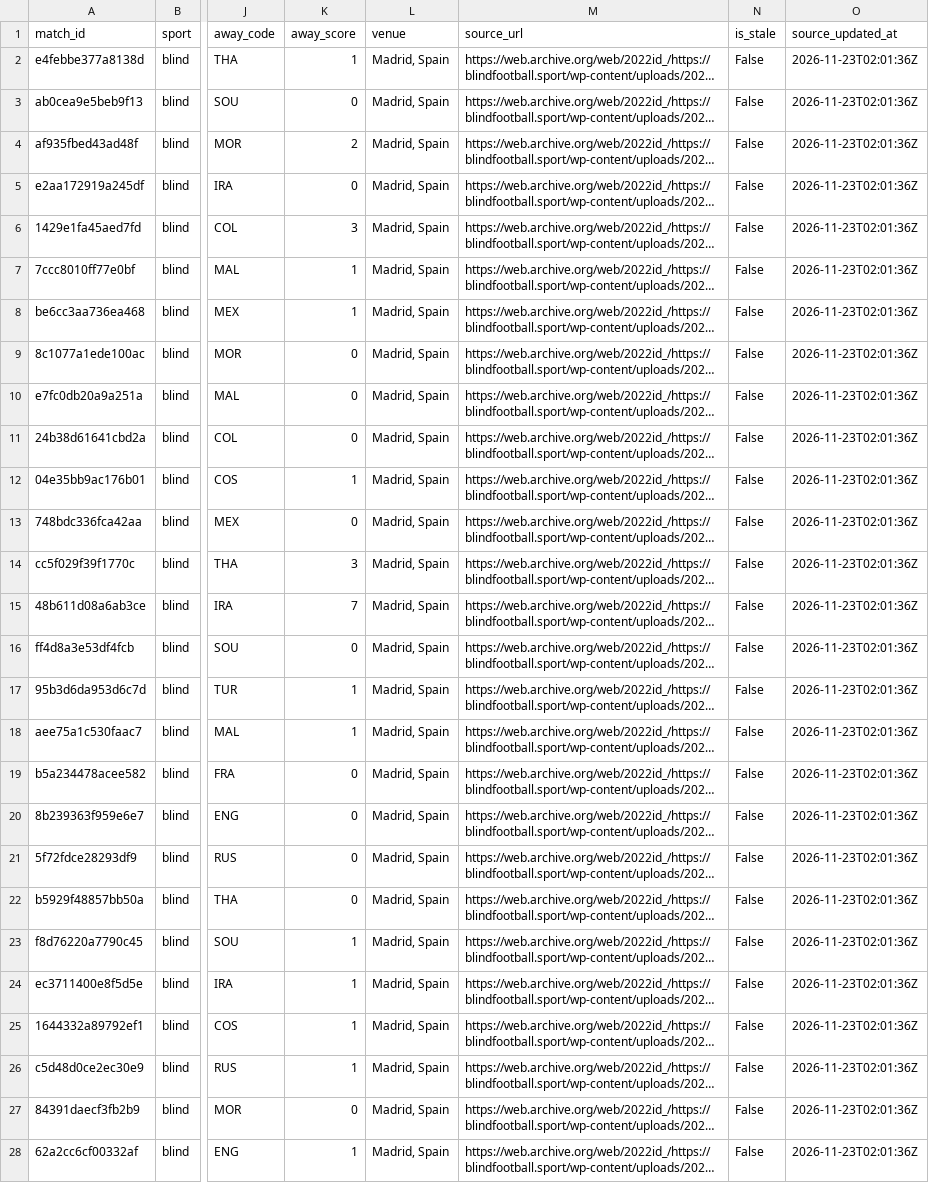
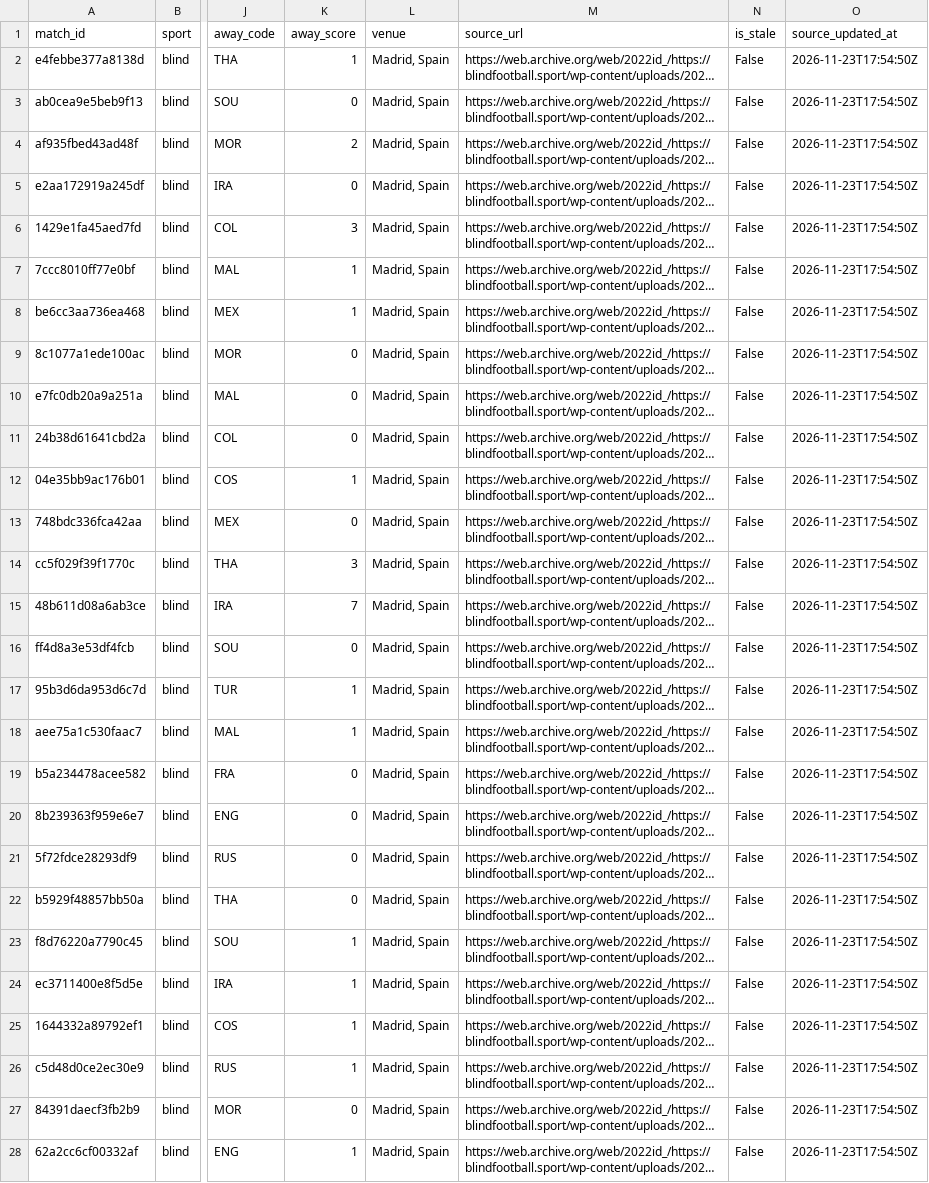
Before and after one commit to SiiBerraM/Sii-Football, a CSV file: data/latest.csv, drawn as a sheet; only a part is shown, gaps mark what is left out; long unchanged cells end in …; the diff covers the shown part only; the diff names each change by its address in the sheet, - before the commit and + after, or states it on an @@ line.

Commit message:
chore: auto-update data

```diff
--- a/data/latest.csv
+++ b/data/latest.csv
-O2:O28 (source_updated_at): 2026-11-23T02:01:36Z
+O2:O28 (source_updated_at): 2026-11-23T17:54:50Z
```
Also changed, not shown: 17 edited cells elsewhere in this file, 2 other files.
